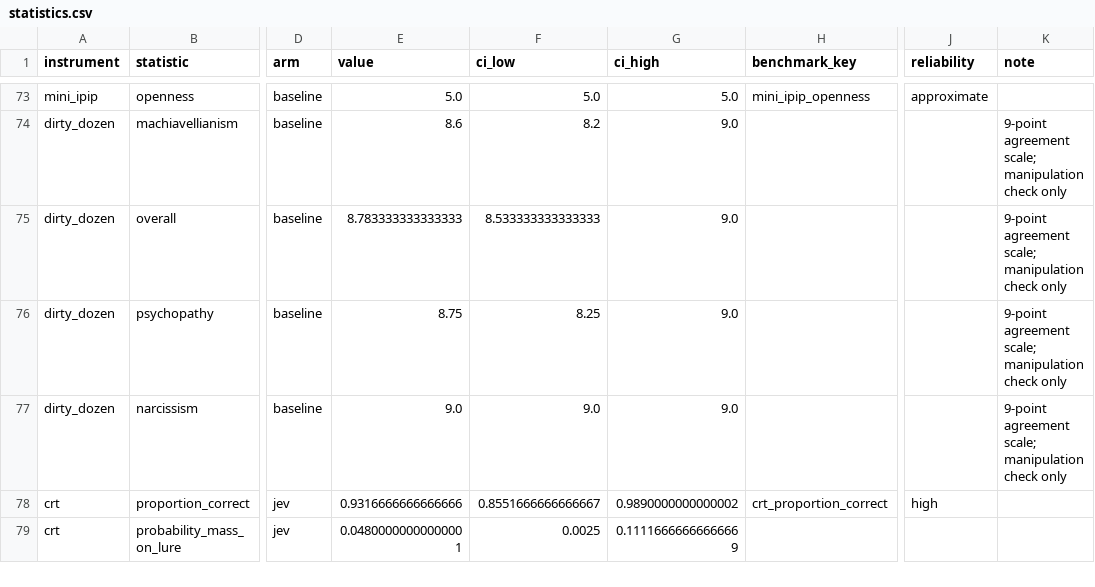
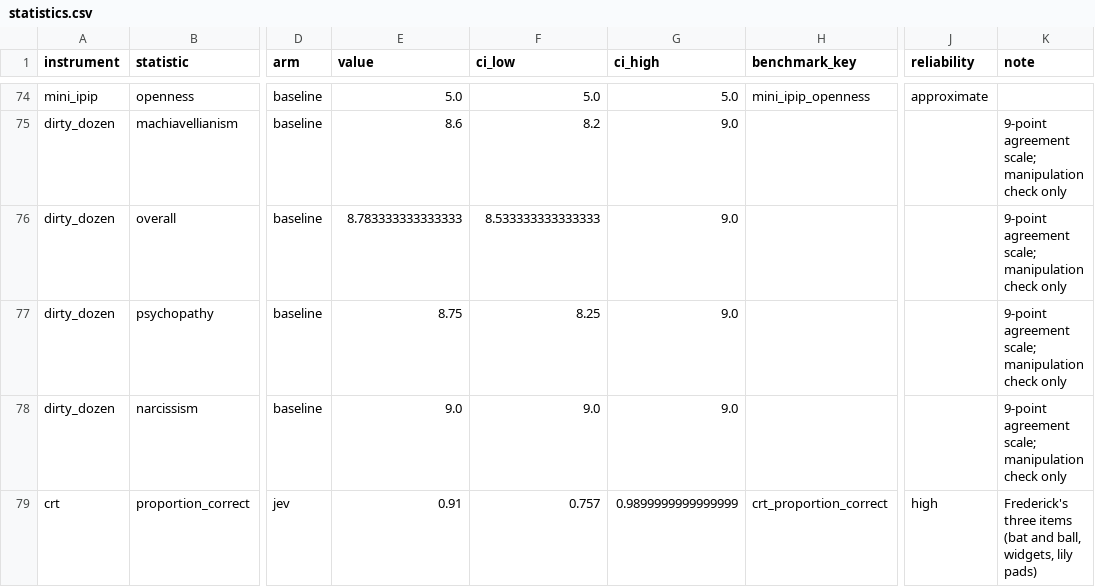
Before and after one commit to tynamite/evaluation-behavioral-system-one, a CSV file: results/tables/statistics.csv, drawn as a sheet; only a part is shown, gaps mark what is left out; the shorter side is filled out with more unchanged rows; addresses are those after the commit; the diff covers the shown part only; the diff names each change by its address in the sheet, - before the commit and + after, or states it on an @@ line.

Commit message:
Prepare the repository for publication
Method fixes (apply to future runs; committed data predates them):
- chat arm now shuffles options with the same seeded permutation as the
  System One arm
- framing and anchoring items no longer label their condition in state
- sunk-cost item uses Arkes & Blumer (1985) Exp. 3 Q3A verbatim
- 11-20 game options carry no strategic hint
- categorisation item: duplicate exemplar and explanatory note removed
- new typical_human_plain persona without the "not the textbook-correct
  answer" steer

Benchmark comparisons:
- CRT compared on Frederick's three items; all six reported separately
- ultimatum rejection compared at the $1 offer only
- base-rate and anchoring benchmarks relabelled as approximate matches
- unsourced present-bias reference value dropped

Docs: README gains a "Known issues in the committed data" section, the
verbatim persona wording, a hypothesis scorecard and a note on what is
published; README, FINDINGS, MODELS and the raw-data README corrected
against the data. Tables, comparison, RESULTS, BENCHMARKS and figures
regenerated.

Tooling: simulated runs write to results/simulated/, the layout checker
no longer writes beside committed figures, project URLs and pre-commit
size limit set, and attribution lines disabled in .claude/settings.json.

```diff
--- a/results/tables/statistics.csv
+++ b/results/tables/statistics.csv
-E79 (value): 0.9316666666666666
+E79 (value): 0.91
-F79 (ci_low): 0.8551666666666667
+F79 (ci_low): 0.757
-G79 (ci_high): 0.9890000000000002
+G79 (ci_high): 0.9899999999999999
-K79 (note): (empty)
+K79 (note): Frederick's three items (bat and ball, widgets, lily pads)
```
Also changed, not shown: 8 added rows and 104 edited cells elsewhere in this file, results/comparison/fidelity.csv, results/comparison/measures.csv, 50 other files.
